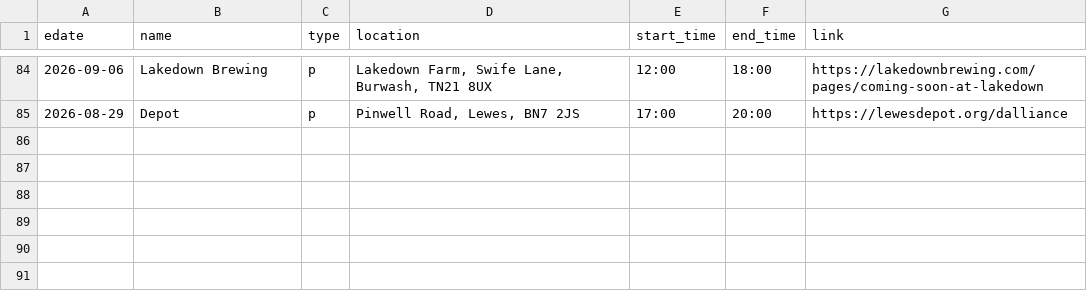
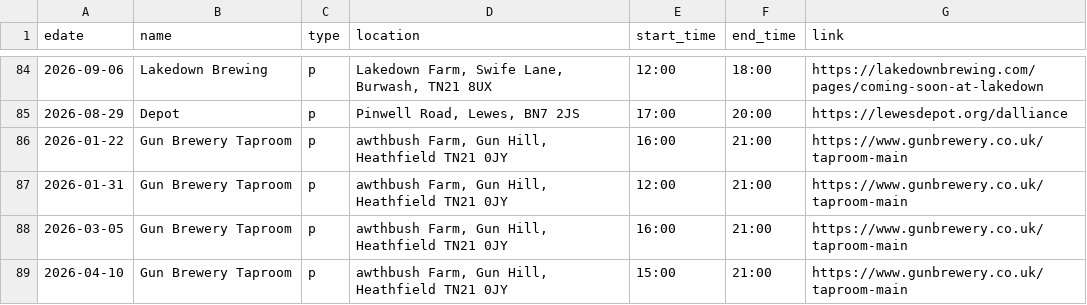
Before and after one commit to sela/amthuc-viet, a CSV file: _data/event.csv, drawn as a sheet; only a part is shown, gaps mark what is left out.

Commit message:
Update event.csv

```diff
--- a/_data/event.csv
+++ b/_data/event.csv
@@ -85 +85,5 @@ edate,name,type,location,start_time,end_time,link
 2026-08-29,"Depot",p,"Pinwell Road, Lewes, BN7 2JS","17:00","20:00","https://lewesdepot.org/dalliance"
+2026-01-22,"Gun Brewery Taproom",p,"awthbush Farm, Gun Hill, Heathfield TN21 0JY","16:00","21:00","https://www.gunbrewery.co.uk/taproom-main"
+2026-01-31,"Gun Brewery Taproom",p,"awthbush Farm, Gun Hill, Heathfield TN21 0JY","12:00","21:00","https://www.gunbrewery.co.uk/taproom-main"
+2026-03-05,"Gun Brewery Taproom",p,"awthbush Farm, Gun Hill, Heathfield TN21 0JY","16:00","21:00","https://www.gunbrewery.co.uk/taproom-main"
+2026-04-10,"Gun Brewery Taproom",p,"awthbush Farm, Gun Hill, Heathfield TN21 0JY","15:00","21:00","https://www.gunbrewery.co.uk/taproom-main"
```
